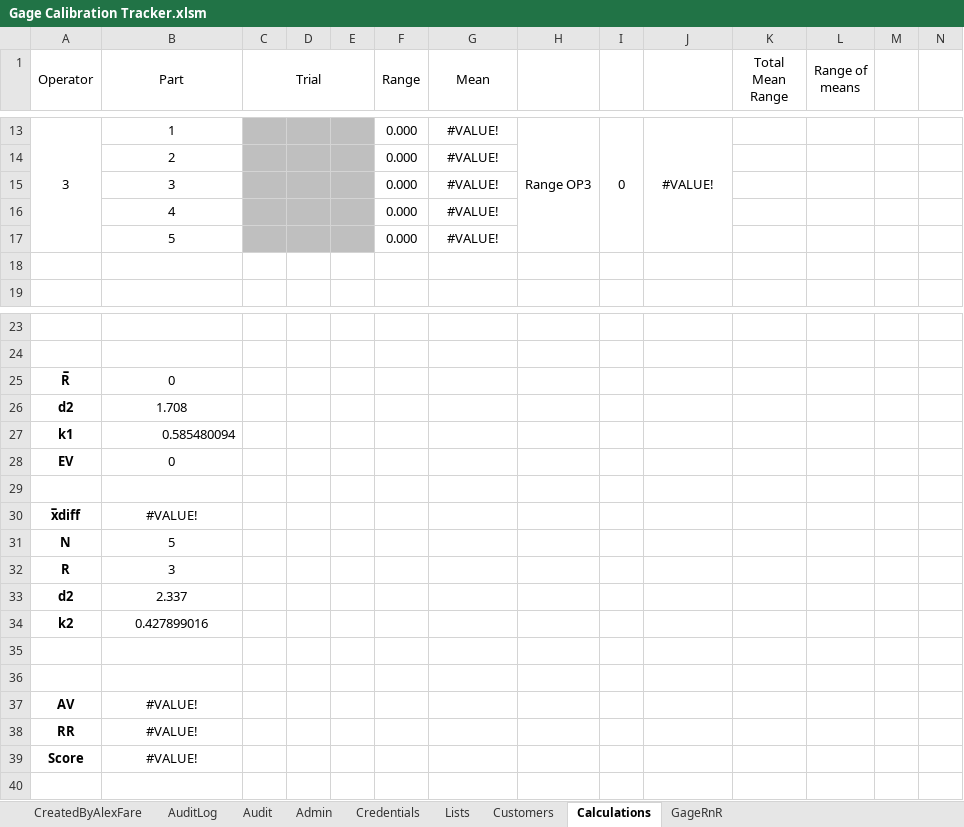
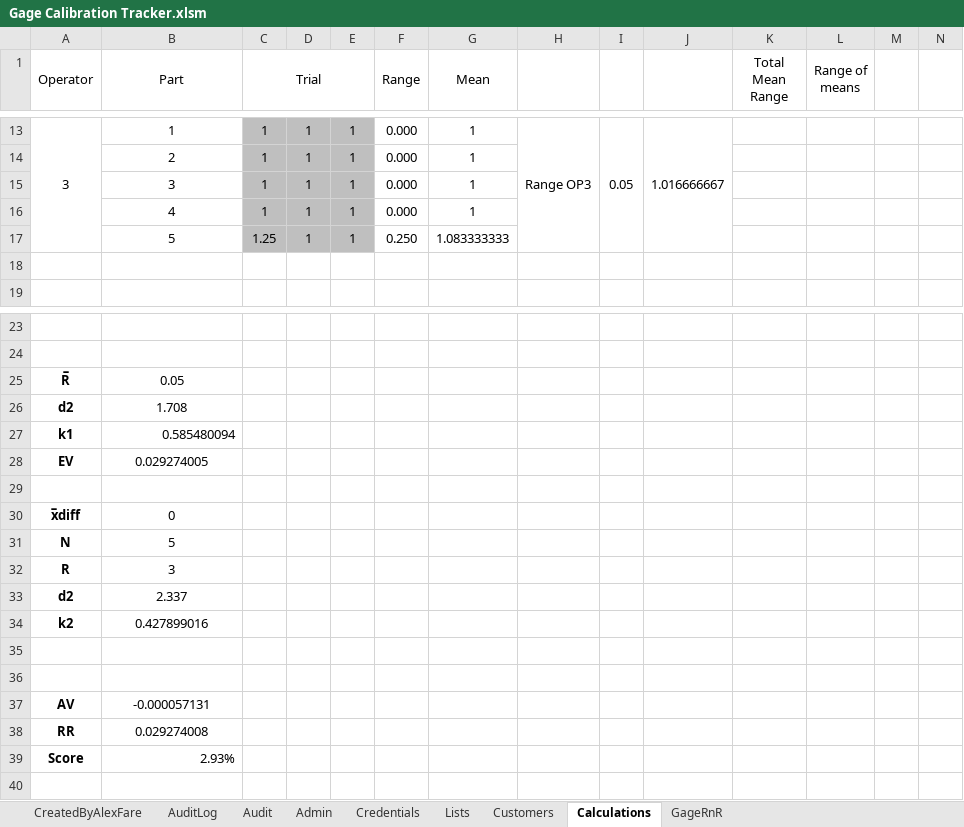
Before and after one commit to alexfare/GageCalibrationTracker, an Excel workbook: Gage Calibration Tracker.xlsm, sheet Calculations, drawn as a sheet; only a part is shown, gaps mark what is left out; values as stored, in another font and other column widths than the file's, no borders; charts and pictures not drawn; removed rows and columns are numbered as before the commit, all else as after; rows hold the shown columns only; the diff covers the shown part only; the diff names each change by its address in the sheet, - before the commit and + after, or states it on an @@ line.

```diff
--- a/Gage Calibration Tracker.xlsm (sheet Calculations)
+++ b/Gage Calibration Tracker.xlsm (sheet Calculations)
-C13 (Trial): (empty)
+C13 (Trial): 1
-D13: (empty)
+D13: 1
-E13: (empty)
+E13: 1
-G13 (Mean): #VALUE!
+G13 (Mean): 1
-I13: 0
+I13: 0.05
-J13: #VALUE!
+J13: 1.016666667
-row 14:  | 2 |  |  |  | 0.000 | #VALUE!
-row 15:  | 3 |  |  |  | 0.000 | #VALUE!
-row 16:  | 4 |  |  |  | 0.000 | #VALUE!
-row 17:  | 5 |  |  |  | 0.000 | #VALUE!
+row 14:  | 2 | 1 | 1 | 1 | 0.000 | 1
+row 15:  | 3 | 1 | 1 | 1 | 0.000 | 1
+row 16:  | 4 | 1 | 1 | 1 | 0.000 | 1
+row 17:  | 5 | 1.25 | 1 | 1 | 0.250 | 1.083333333
-B25 (Part): 0
+B25 (Part): 0.05
-B28 (Part): 0
+B28 (Part): 0.029274005
-B30 (Part): #VALUE!
+B30 (Part): 0
-B37 (Part): #VALUE!
+B37 (Part): -0.000057131
-B38 (Part): #VALUE!
+B38 (Part): 0.029274008
-B39 (Part): #VALUE!
+B39 (Part): 2.93%
-B39 alignment: center
+B39 alignment: right
```
Also changed, not shown: 8 added rows, 8 removed rows and 14 edited cells elsewhere in this sheet, sheet CreatedByAlexFare, sheet Admin, sheet Lists, sheet Audit, 7 other files.
